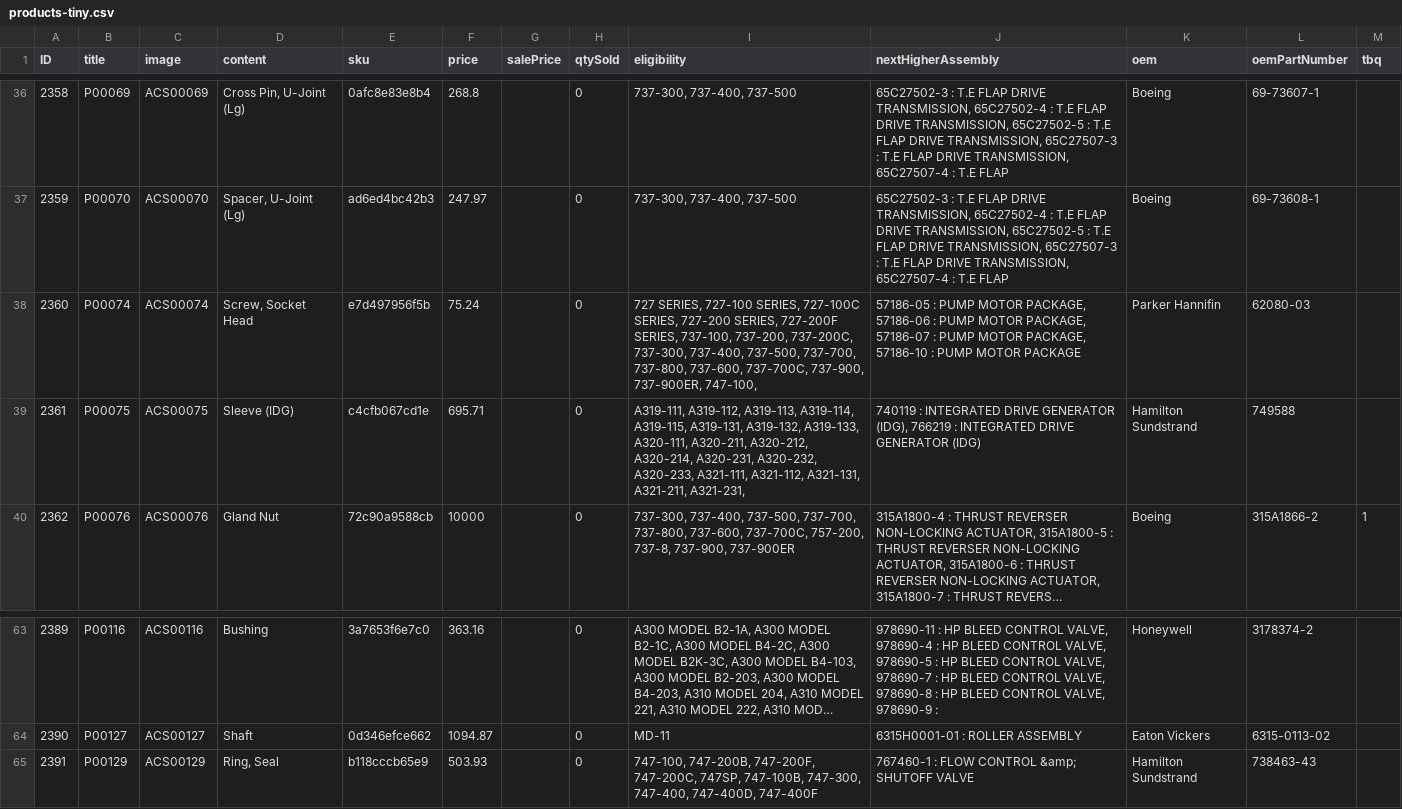
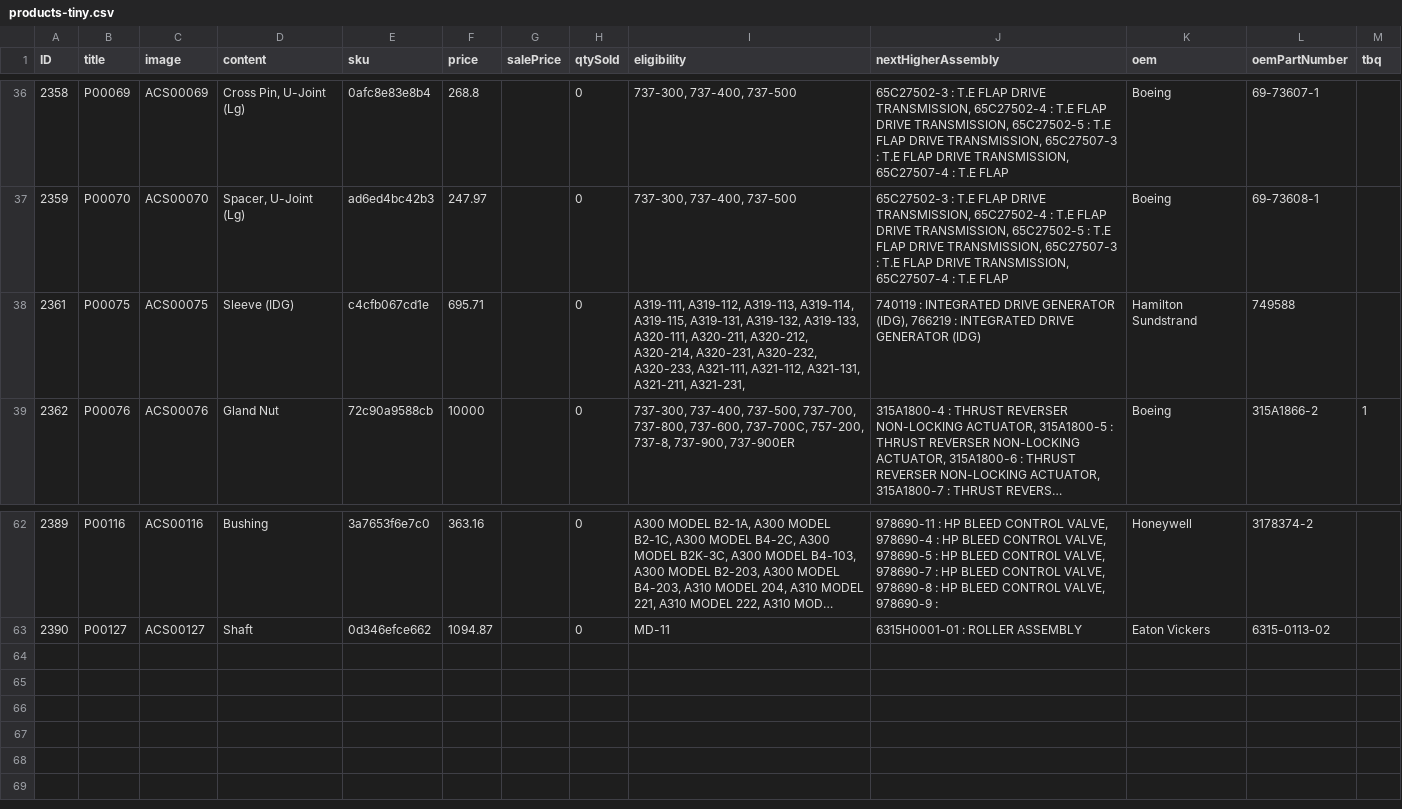
Before and after one commit to rachidlamouri/nuxt3, a CSV file: content/products-tiny.csv, drawn as a sheet; only a part is shown, gaps mark what is left out; long unchanged cells end in ….

```diff
--- a/content/products-tiny.csv
+++ b/content/products-tiny.csv
@@ -37,3 +37,2 @@
 2359,P00070,ACS00070,"Spacer, U-Joint (Lg)",ad6ed4bc42b3,247.97,,0,"737-300, 737-400, 737-500","65C27502-3 : T.E FLAP DRIVE TRANSMISSION, 65C27502-4 : T.E FLAP DRIVE TRANSMISSION, 65C27502-5 : T.E FLAP DRIVE TRANSMISSION, 65C27507-3 : T.E FLAP DRIVE TRANSMISSION, 65C27507-4 : T.E FLAP",Boeing,69-73608-1,
-2360,P00074,ACS00074,"Screw, Socket Head",e7d497956f5b,75.24,,0,"727 SERIES, 727-100 SERIES, 727-100C SERIES, 727-200 SERIES, 727-200F SERIES, 737-100, 737-200, 737-200C, 737-300, 737-400, 737-500, 737-700, 737-800, 737-600, 737-700C, 737-900, 737-900ER, 747-100,","57186-05 : PUMP MOTOR PACKAGE, 57186-06 : PUMP MOTOR PACKAGE, 57186-07 : PUMP MOTOR PACKAGE, 57186-10 : PUMP MOTOR PACKAGE",Parker Hannifin,62080-03,
 2361,P00075,ACS00075,Sleeve (IDG),c4cfb067cd1e,695.71,,0,"A319-111, A319-112, A319-113, A319-114, A319-115, A319-131, A319-132, A319-133, A320-111, A320-211, A320-212, A320-214, A320-231, A320-232, A320-233, A321-111, A321-112, A321-131, A321-211, A321-231,","740119 : INTEGRATED DRIVE GENERATOR (IDG), 766219 : INTEGRATED DRIVE GENERATOR (IDG)",Hamilton Sundstrand,749588,
@@ -64,2 +63 @@
 2390,P00127,ACS00127,Shaft,0d346efce662,1094.87,,0,MD-11,6315H0001-01 : ROLLER ASSEMBLY,Eaton Vickers,6315-0113-02,
-2391,P00129,ACS00129,"Ring, Seal",b118cccb65e9,503.93,,0,"747-100, 747-200B, 747-200F, 747-200C, 747SP, 747-100B, 747-300, 747-400, 747-400D, 747-400F",767460-1 : FLOW CONTROL &amp; SHUTOFF VALVE,Hamilton Sundstrand,738463-43,
```
Also changed, not shown: 4 other files.
